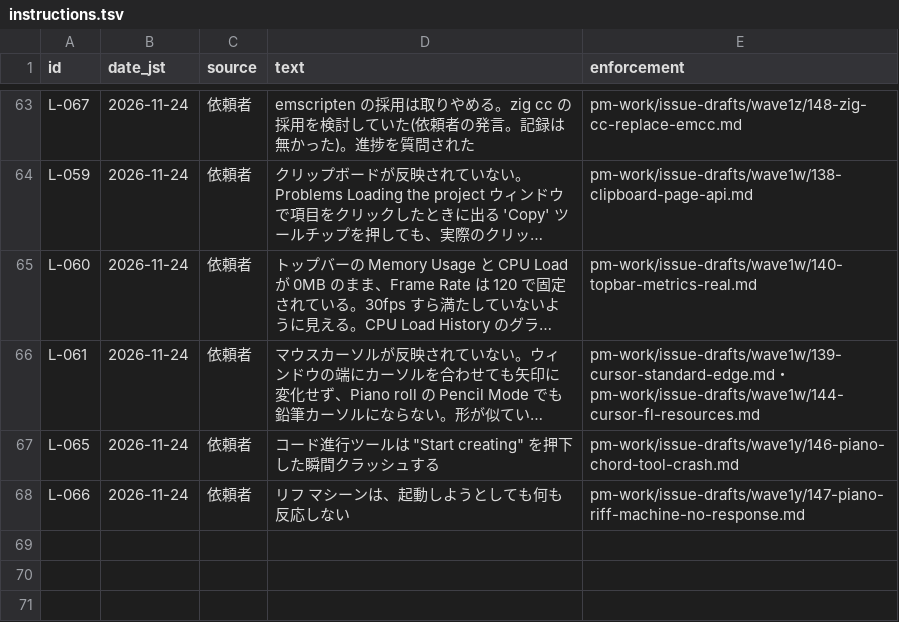
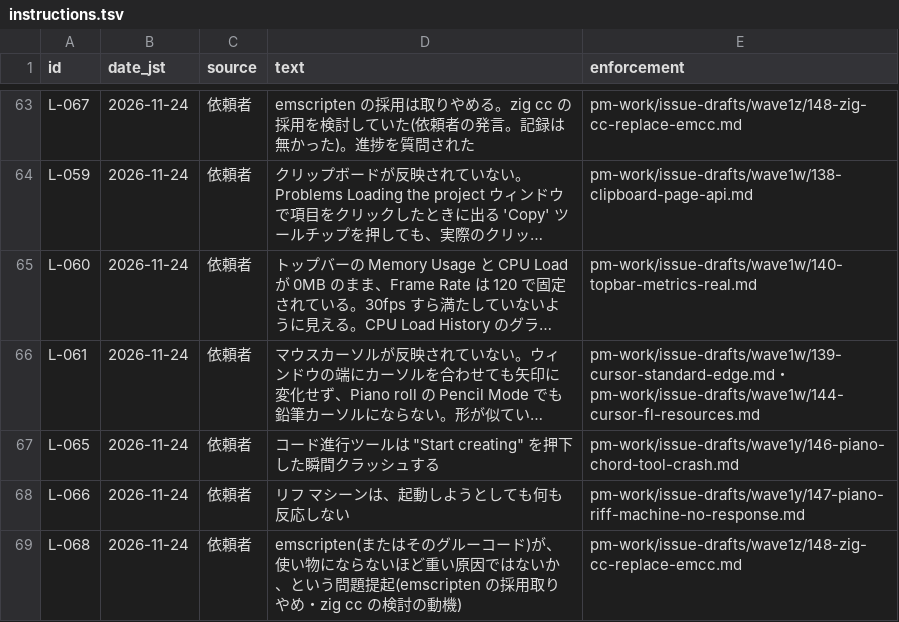
Before and after one commit to signature-studio/signature-studio, a TSV file: pm-work/ledger/instructions.tsv, drawn as a sheet; only a part is shown, gaps mark what is left out; long unchanged cells end in …; the diff names each change by its address in the sheet, - before the commit and + after, or states it on an @@ line.

```diff
--- a/pm-work/ledger/instructions.tsv
+++ b/pm-work/ledger/instructions.tsv
+row 69: L-068 | 2026-11-24 | 依頼者 | emscripten(またはそのグルーコード)が、使い物にならないほど重い原因ではないか、という問題提起(emscripten の採用取りやめ・zig cc の検討の動機) | pm-work/issue-drafts/wave1z/148-zig-cc-replace-emcc.md
```
Also changed, not shown: 1 other file.
